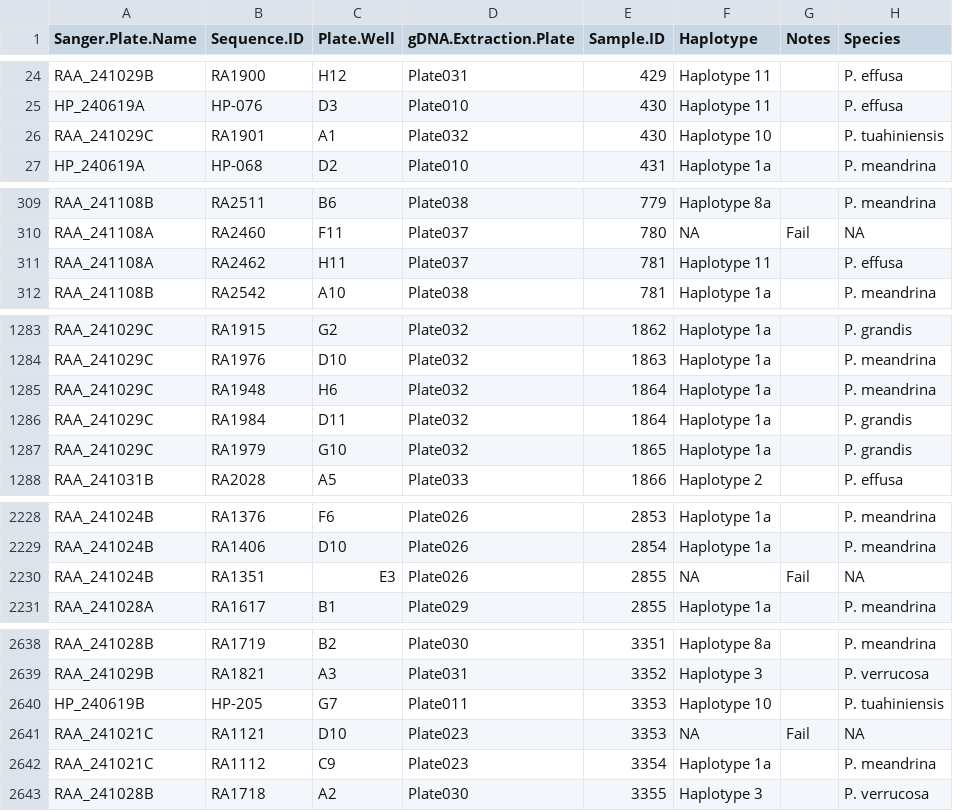
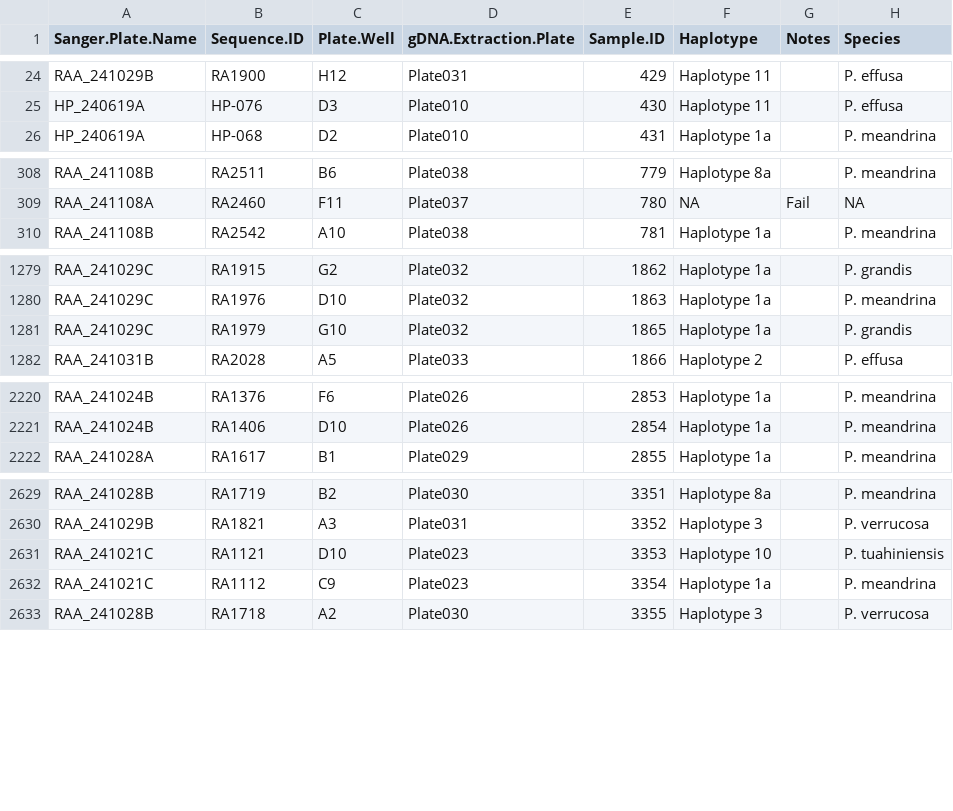
Before and after one commit to PierrickHarnay/Pocillopora_under_environmental_stressors, a CSV file: Data/species_id.csv (was Data/Haplotype_data_modified_duplication.csv), drawn as a sheet; only a part is shown, gaps mark what is left out; the diff covers the shown part only.

```diff
--- a/Data/Haplotype_data_modified_duplication.csv
+++ b/Data/species_id.csv
@@ -25,3 +25,2 @@ RAA_241029B,RA1900,H12,Plate031,429,Haplotype 11,,P. effusa
 HP_240619A,HP-076,D3,Plate010,430,Haplotype 11,,P. effusa
-RAA_241029C,RA1901,A1,Plate032,430,Haplotype 10,,P. tuahiniensis
 HP_240619A,HP-068,D2,Plate010,431,Haplotype 1a,,P. meandrina
@@ -310,3 +309,2 @@ RAA_241108B,RA2511,B6,Plate038,779,Haplotype 8a,,P. meandrina
 RAA_241108A,RA2460,F11,Plate037,780,NA,Fail,NA
-RAA_241108A,RA2462,H11,Plate037,781,Haplotype 11,,P. effusa
 RAA_241108B,RA2542,A10,Plate038,781,Haplotype 1a,,P. meandrina
@@ -1284,4 +1280,2 @@ RAA_241029C,RA1915,G2,Plate032,1862,Haplotype 1a,,P. grandis
 RAA_241029C,RA1976,D10,Plate032,1863,Haplotype 1a,,P. meandrina
-RAA_241029C,RA1948,H6,Plate032,1864,Haplotype 1a,,P. meandrina
-RAA_241029C,RA1984,D11,Plate032,1864,Haplotype 1a,,P. grandis
 RAA_241029C,RA1979,G10,Plate032,1865,Haplotype 1a,,P. grandis
@@ -2229,3 +2221,2 @@ RAA_241024B,RA1376,F6,Plate026,2853,Haplotype 1a,,P. meandrina
 RAA_241024B,RA1406,D10,Plate026,2854,Haplotype 1a,,P. meandrina
-RAA_241024B,RA1351,E3,Plate026,2855,NA,Fail,NA
 RAA_241028A,RA1617,B1,Plate029,2855,Haplotype 1a,,P. meandrina
@@ -2639,4 +2630,3 @@ RAA_241028B,RA1719,B2,Plate030,3351,Haplotype 8a,,P. meandrina
 RAA_241029B,RA1821,A3,Plate031,3352,Haplotype 3,,P. verrucosa
-HP_240619B,HP-205,G7,Plate011,3353,Haplotype 10,,P. tuahiniensis
-RAA_241021C,RA1121,D10,Plate023,3353,NA,Fail,NA
+RAA_241021C,RA1121,D10,Plate023,3353,Haplotype 10,,P. tuahiniensis
 RAA_241021C,RA1112,C9,Plate023,3354,Haplotype 1a,,P. meandrina
```
Also changed, not shown: 5 removed rows and 7 edited cells elsewhere in this file, Data/sample_information.csv, Output/data_benthic_clean.csv, 58 other files.
